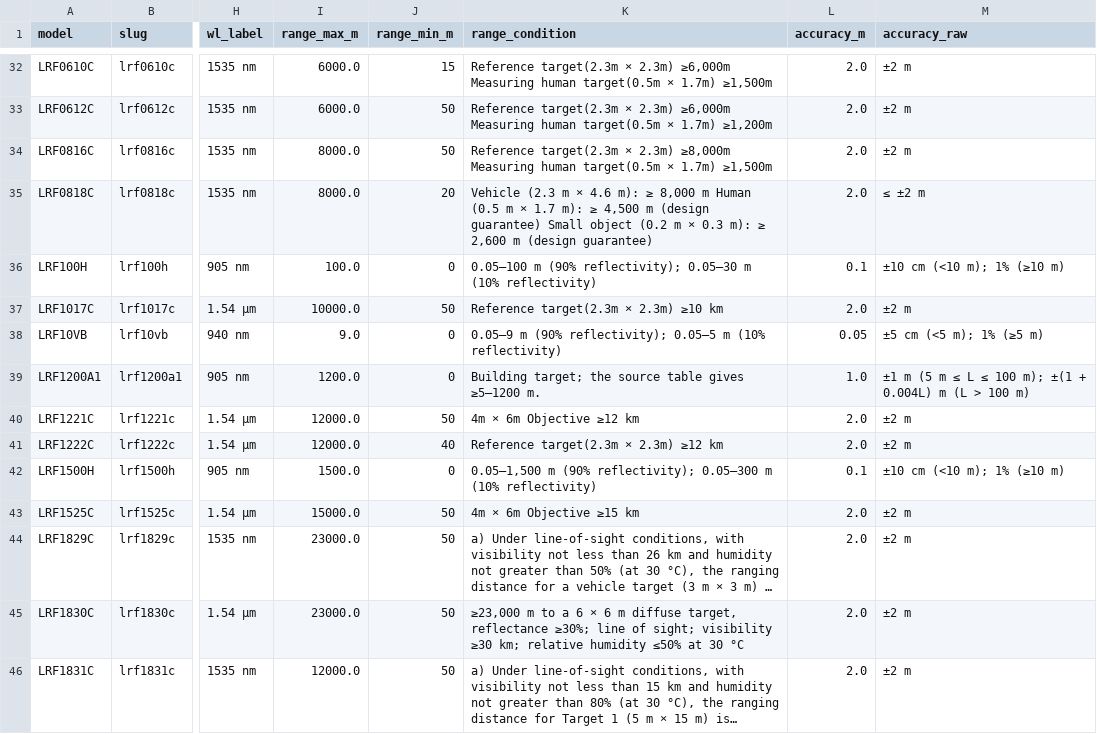
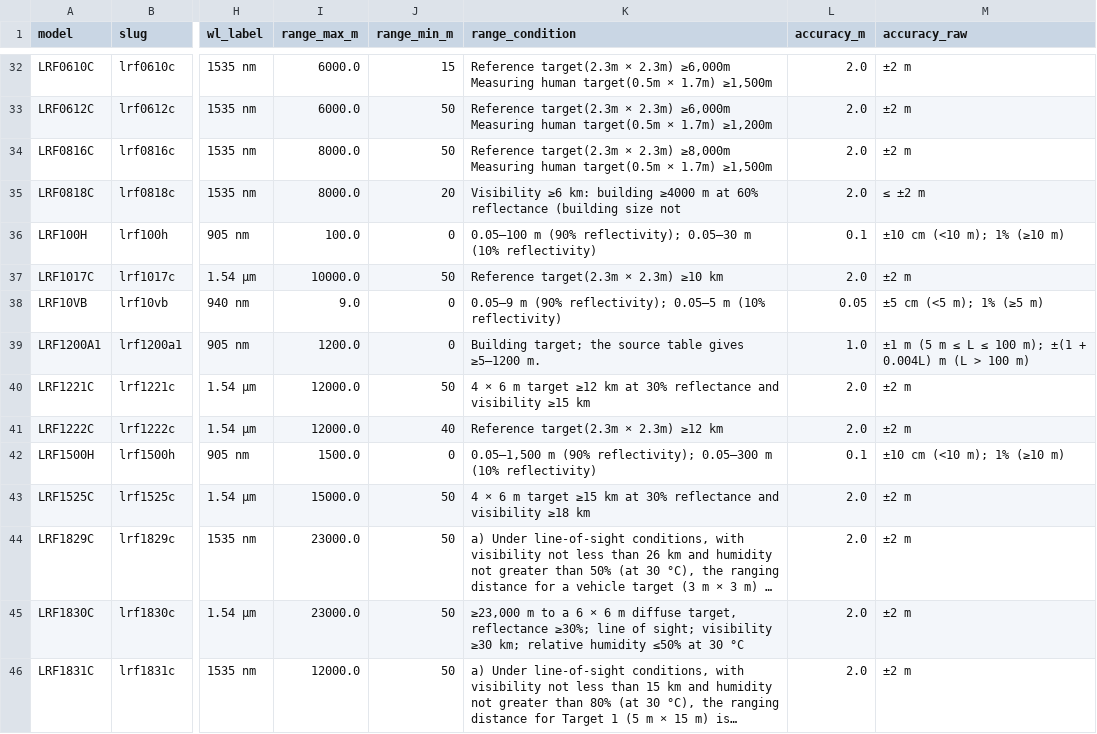
Before and after one commit to erdilrf-afk/erdi-lrf-specs, a CSV file: erdi-lrf-specs.csv, drawn as a sheet; only a part is shown, gaps mark what is left out; long unchanged cells end in …; the diff names each change by its address in the sheet, - before the commit and + after, or states it on an @@ line.

Commit message:
sync erdi-lrf-specs.csv: 32253 bytes

```diff
--- a/erdi-lrf-specs.csv
+++ b/erdi-lrf-specs.csv
-K35 (range_condition): Vehicle (2.3 m × 4.6 m): ≥ 8,000 m Human (0.5 m × 1.7 m): ≥ 4,500 m (design guarantee) Small object (0.2 m × 0.3 m): ≥ 2,600 m (design guarantee)
+K35 (range_condition): Visibility ≥6 km: building ≥4000 m at 60% reflectance (building size not
-K40 (range_condition): 4m × 6m Objective ≥12 km
+K40 (range_condition): 4 × 6 m target ≥12 km at 30% reflectance and visibility ≥15 km
-K43 (range_condition): 4m × 6m Objective ≥15 km
+K43 (range_condition): 4 × 6 m target ≥15 km at 30% reflectance and visibility ≥18 km
```
